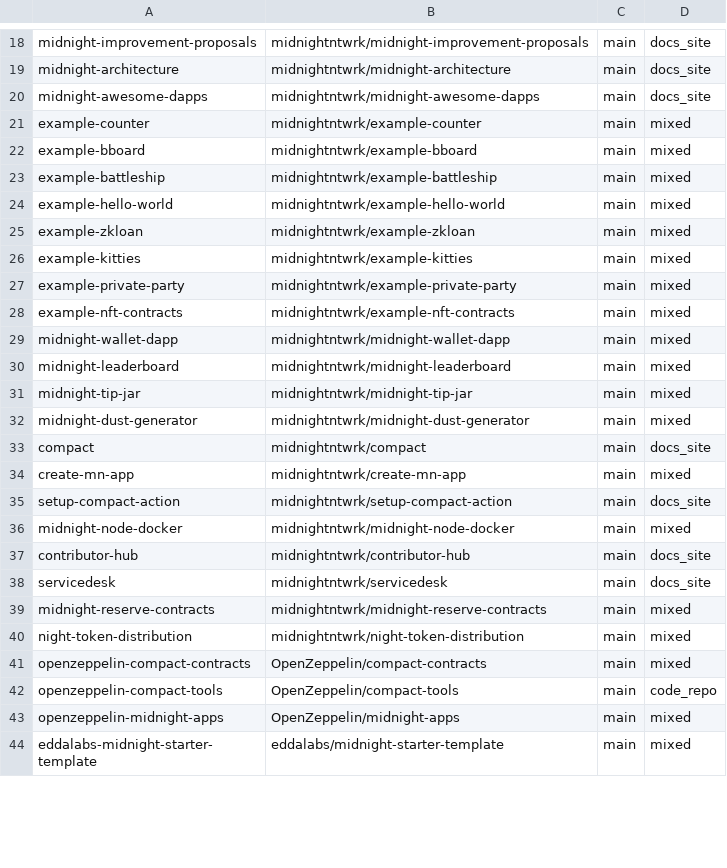
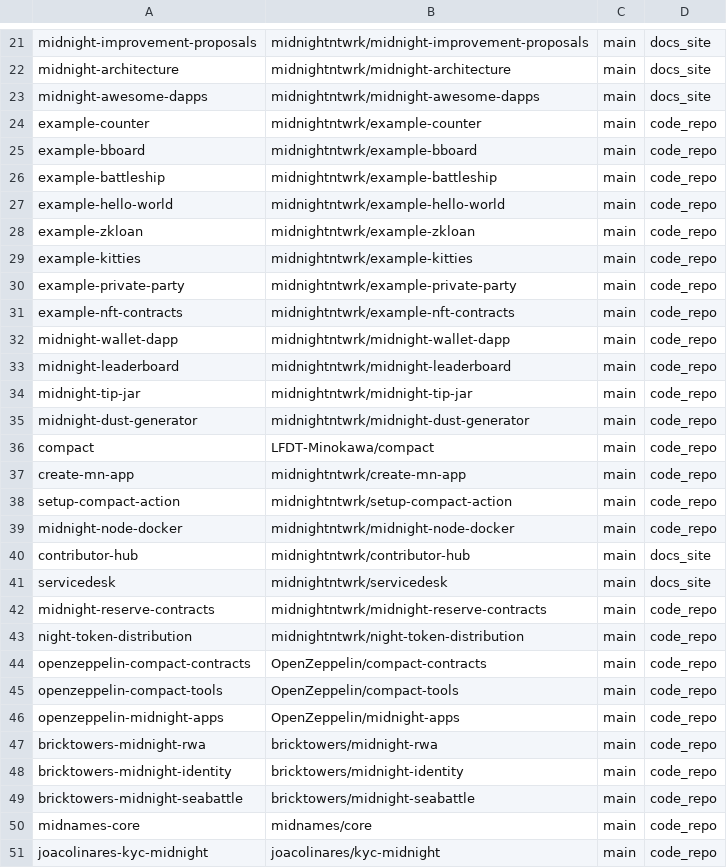
Before and after one commit to devrelaicom/midnight-manual, a TSV file: manifests/midnight/sources.tsv, drawn as a sheet; only a part is shown, gaps mark what is left out; the shorter side is filled out with more unchanged rows; the diff covers the shown part only.

```diff
--- a/manifests/midnight/sources.tsv
+++ b/manifests/midnight/sources.tsv
@@ -20,24 +23,29 @@ midnight-architecture	midnightntwrk/midnight-architecture	main	docs_site
 midnight-awesome-dapps	midnightntwrk/midnight-awesome-dapps	main	docs_site
-example-counter	midnightntwrk/example-counter	main	mixed
-example-bboard	midnightntwrk/example-bboard	main	mixed
-example-battleship	midnightntwrk/example-battleship	main	mixed
-example-hello-world	midnightntwrk/example-hello-world	main	mixed
-example-zkloan	midnightntwrk/example-zkloan	main	mixed
-example-kitties	midnightntwrk/example-kitties	main	mixed
-example-private-party	midnightntwrk/example-private-party	main	mixed
-example-nft-contracts	midnightntwrk/example-nft-contracts	main	mixed
-midnight-wallet-dapp	midnightntwrk/midnight-wallet-dapp	main	mixed
-midnight-leaderboard	midnightntwrk/midnight-leaderboard	main	mixed
-midnight-tip-jar	midnightntwrk/midnight-tip-jar	main	mixed
-midnight-dust-generator	midnightntwrk/midnight-dust-generator	main	mixed
-compact	midnightntwrk/compact	main	docs_site
-create-mn-app	midnightntwrk/create-mn-app	main	mixed
-setup-compact-action	midnightntwrk/setup-compact-action	main	docs_site
-midnight-node-docker	midnightntwrk/midnight-node-docker	main	mixed
+example-counter	midnightntwrk/example-counter	main	code_repo
+example-bboard	midnightntwrk/example-bboard	main	code_repo
+example-battleship	midnightntwrk/example-battleship	main	code_repo
+example-hello-world	midnightntwrk/example-hello-world	main	code_repo
+example-zkloan	midnightntwrk/example-zkloan	main	code_repo
+example-kitties	midnightntwrk/example-kitties	main	code_repo
+example-private-party	midnightntwrk/example-private-party	main	code_repo
+example-nft-contracts	midnightntwrk/example-nft-contracts	main	code_repo
+midnight-wallet-dapp	midnightntwrk/midnight-wallet-dapp	main	code_repo
+midnight-leaderboard	midnightntwrk/midnight-leaderboard	main	code_repo
+midnight-tip-jar	midnightntwrk/midnight-tip-jar	main	code_repo
+midnight-dust-generator	midnightntwrk/midnight-dust-generator	main	code_repo
+compact	LFDT-Minokawa/compact	main	code_repo
+create-mn-app	midnightntwrk/create-mn-app	main	code_repo
+setup-compact-action	midnightntwrk/setup-compact-action	main	code_repo
+midnight-node-docker	midnightntwrk/midnight-node-docker	main	code_repo
 contributor-hub	midnightntwrk/contributor-hub	main	docs_site
 servicedesk	midnightntwrk/servicedesk	main	docs_site
-midnight-reserve-contracts	midnightntwrk/midnight-reserve-contracts	main	mixed
-night-token-distribution	midnightntwrk/night-token-distribution	main	mixed
-openzeppelin-compact-contracts	OpenZeppelin/compact-contracts	main	mixed
+midnight-reserve-contracts	midnightntwrk/midnight-reserve-contracts	main	code_repo
+night-token-distribution	midnightntwrk/night-token-distribution	main	code_repo
+openzeppelin-compact-contracts	OpenZeppelin/compact-contracts	main	code_repo
 openzeppelin-compact-tools	OpenZeppelin/compact-tools	main	code_repo
-openzeppelin-midnight-apps	OpenZeppelin/midnight-apps	main	mixed
+openzeppelin-midnight-apps	OpenZeppelin/midnight-apps	main	code_repo
+bricktowers-midnight-rwa	bricktowers/midnight-rwa	main	code_repo
+bricktowers-midnight-identity	bricktowers/midnight-identity	main	code_repo
+bricktowers-midnight-seabattle	bricktowers/midnight-seabattle	main	code_repo
+midnames-core	midnames/core	main	code_repo
+joacolinares-kyc-midnight	joacolinares/kyc-midnight	main	code_repo
```
Also changed, not shown: 36 added rows, 5 removed rows and 5 edited cells elsewhere in this file, 52 other files.
